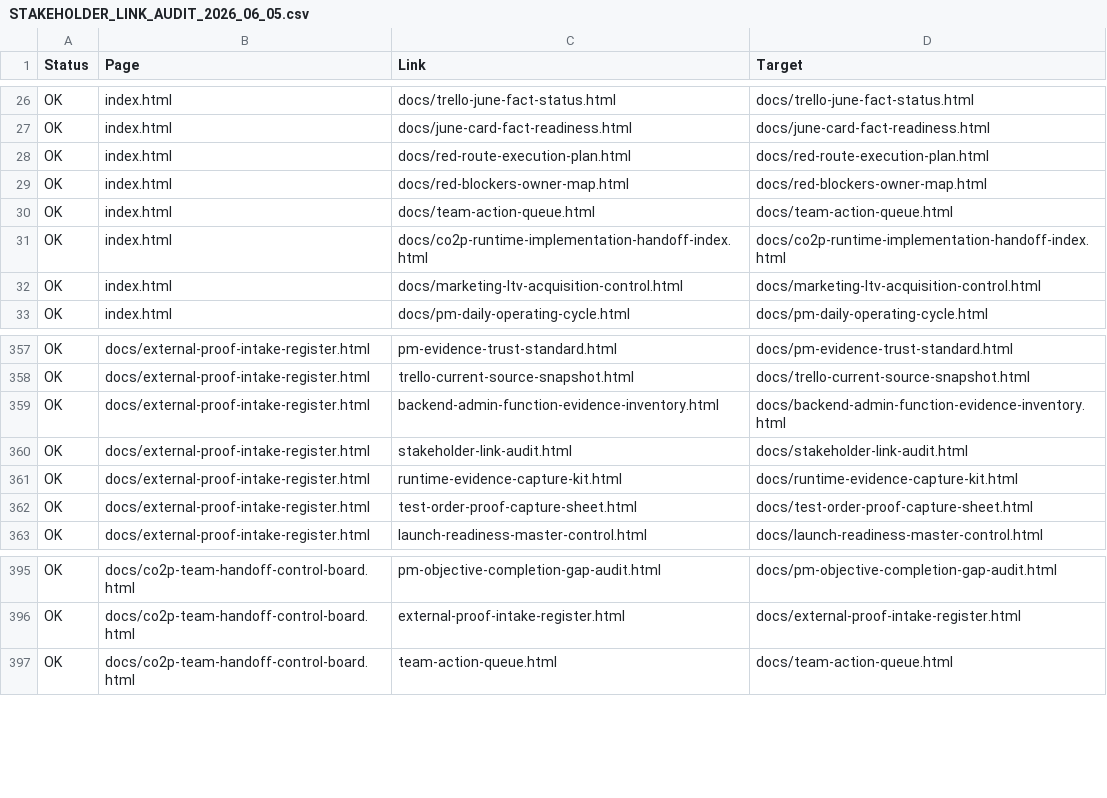
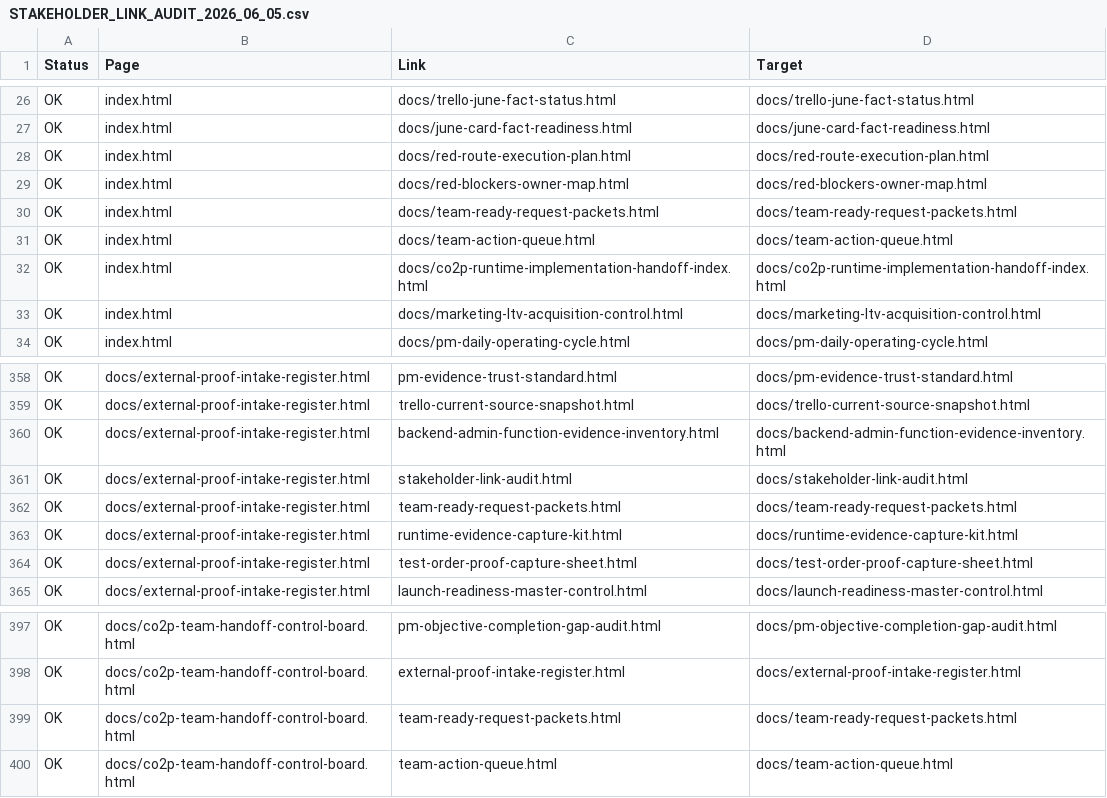
Before and after one commit to cutthreat/confideline, a CSV file: web/blue-panel/docs/artifacts/STAKEHOLDER_LINK_AUDIT_2026_06_05.csv, drawn as a sheet; only a part is shown, gaps mark what is left out; the diff covers the shown part only.

```diff
--- a/web/blue-panel/docs/artifacts/STAKEHOLDER_LINK_AUDIT_2026_06_05.csv
+++ b/web/blue-panel/docs/artifacts/STAKEHOLDER_LINK_AUDIT_2026_06_05.csv
@@ -29,2 +29,3 @@
 "OK","index.html","docs/red-blockers-owner-map.html","docs/red-blockers-owner-map.html"
+"OK","index.html","docs/team-ready-request-packets.html","docs/team-ready-request-packets.html"
 "OK","index.html","docs/team-action-queue.html","docs/team-action-queue.html"
@@ -360,2 +361,3 @@
 "OK","docs/external-proof-intake-register.html","stakeholder-link-audit.html","docs/stakeholder-link-audit.html"
+"OK","docs/external-proof-intake-register.html","team-ready-request-packets.html","docs/team-ready-request-packets.html"
 "OK","docs/external-proof-intake-register.html","runtime-evidence-capture-kit.html","docs/runtime-evidence-capture-kit.html"
@@ -396,2 +398,3 @@
 "OK","docs/co2p-team-handoff-control-board.html","external-proof-intake-register.html","docs/external-proof-intake-register.html"
+"OK","docs/co2p-team-handoff-control-board.html","team-ready-request-packets.html","docs/team-ready-request-packets.html"
 "OK","docs/co2p-team-handoff-control-board.html","team-action-queue.html","docs/team-action-queue.html"
```
Also changed, not shown: 24 added rows elsewhere in this file, web/blue-panel/docs/artifacts/BLUE_PANEL_LINK_AUDIT_2026_06_05.csv, 7 other files.
